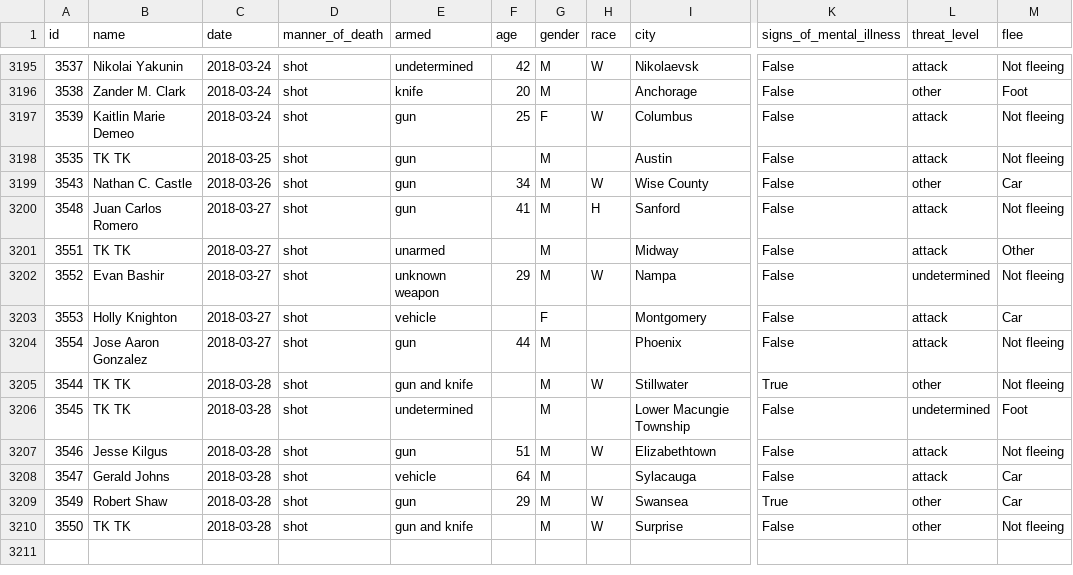
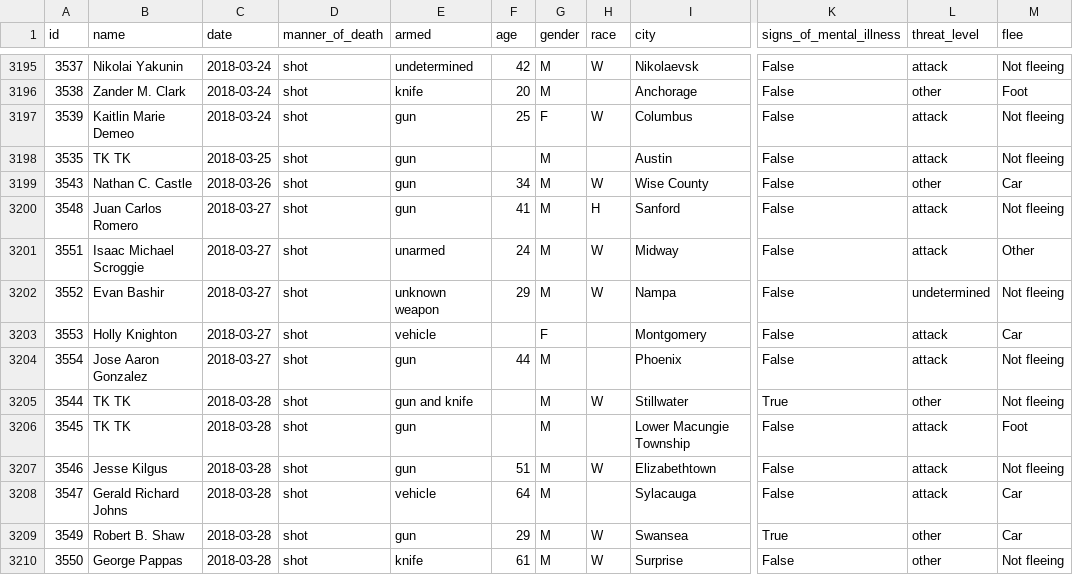
Before and after one commit to joshbegley/wapo-police-shootings, a CSV file: fatal-police-shootings-data.csv, drawn as a sheet; only a part is shown, gaps mark what is left out; the diff names each change by its address in the sheet, - before the commit and + after, or states it on an @@ line.

Commit message:
automatic updates

```diff
--- a/fatal-police-shootings-data.csv
+++ b/fatal-police-shootings-data.csv
-B3201 (name): TK TK
+B3201 (name): Isaac Michael Scroggie
-F3201 (age): (empty)
+F3201 (age): 24
-H3201 (race): (empty)
+H3201 (race): W
-E3206 (armed): undetermined
+E3206 (armed): gun
-L3206 (threat_level): undetermined
+L3206 (threat_level): attack
-B3208 (name): Gerald Johns
+B3208 (name): Gerald Richard Johns
-B3209 (name): Robert Shaw
+B3209 (name): Robert B. Shaw
-B3210 (name): TK TK
+B3210 (name): George Pappas
-E3210 (armed): gun and knife
+E3210 (armed): knife
-F3210 (age): (empty)
+F3210 (age): 61
```
